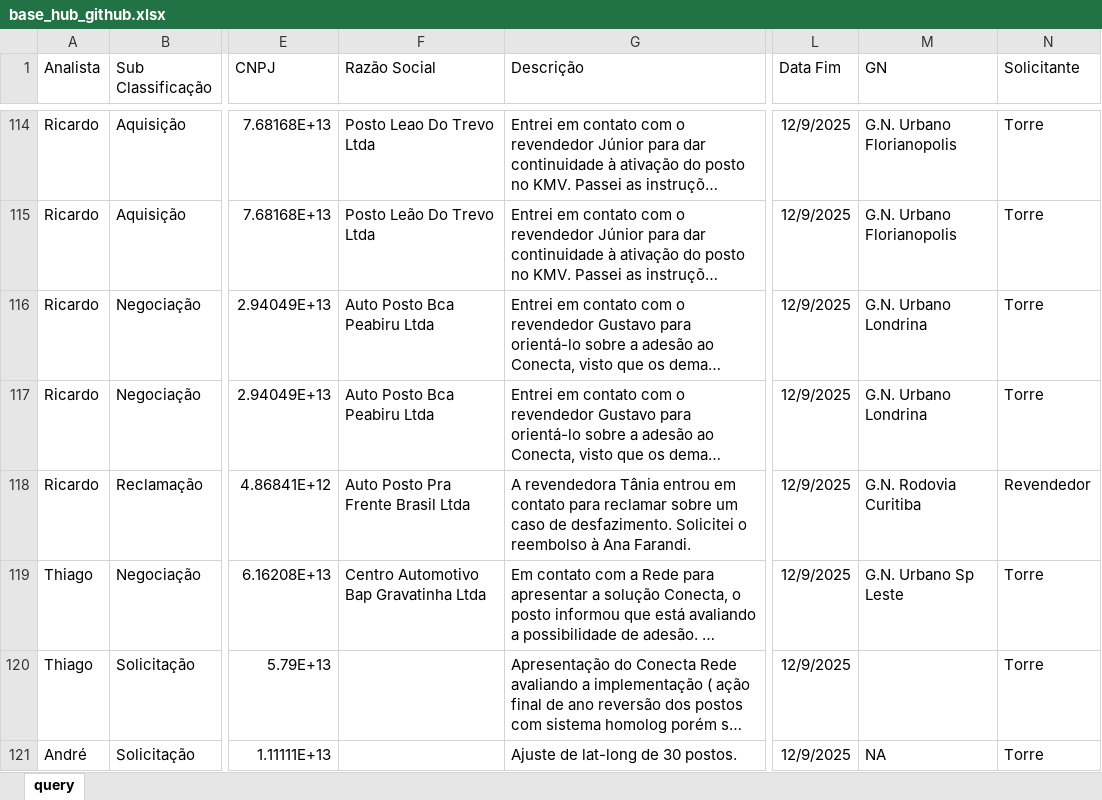
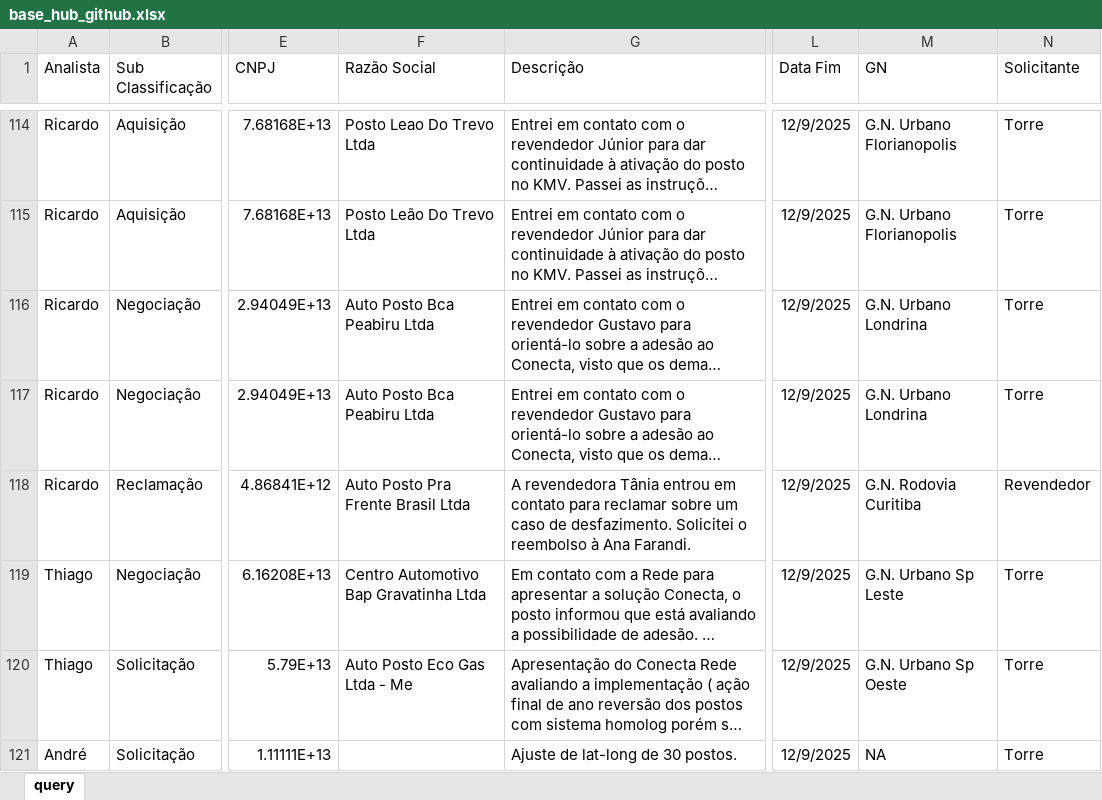
Before and after one commit to thiccoipp/Ipp, an Excel workbook: base_hub_github.xlsx, sheet query, drawn as a sheet; only a part is shown, gaps mark what is left out; long unchanged cells end in …; values as stored, in another font and other column widths than the file's, no borders; table styles not drawn; the diff covers the shown part only; the diff names each change by its address in the sheet, - before the commit and + after, or states it on an @@ line.

Commit message:
Add files via upload

```diff
--- a/base_hub_github.xlsx (sheet query)
+++ b/base_hub_github.xlsx (sheet query)
-F120 (Razão Social): (empty)
+F120 (Razão Social): Auto Posto Eco Gas Ltda - Me
-M120 (GN): (empty)
+M120 (GN): G.N. Urbano Sp Oeste
```
Also changed, not shown: 1 added row and 12 edited cells elsewhere in this sheet.
